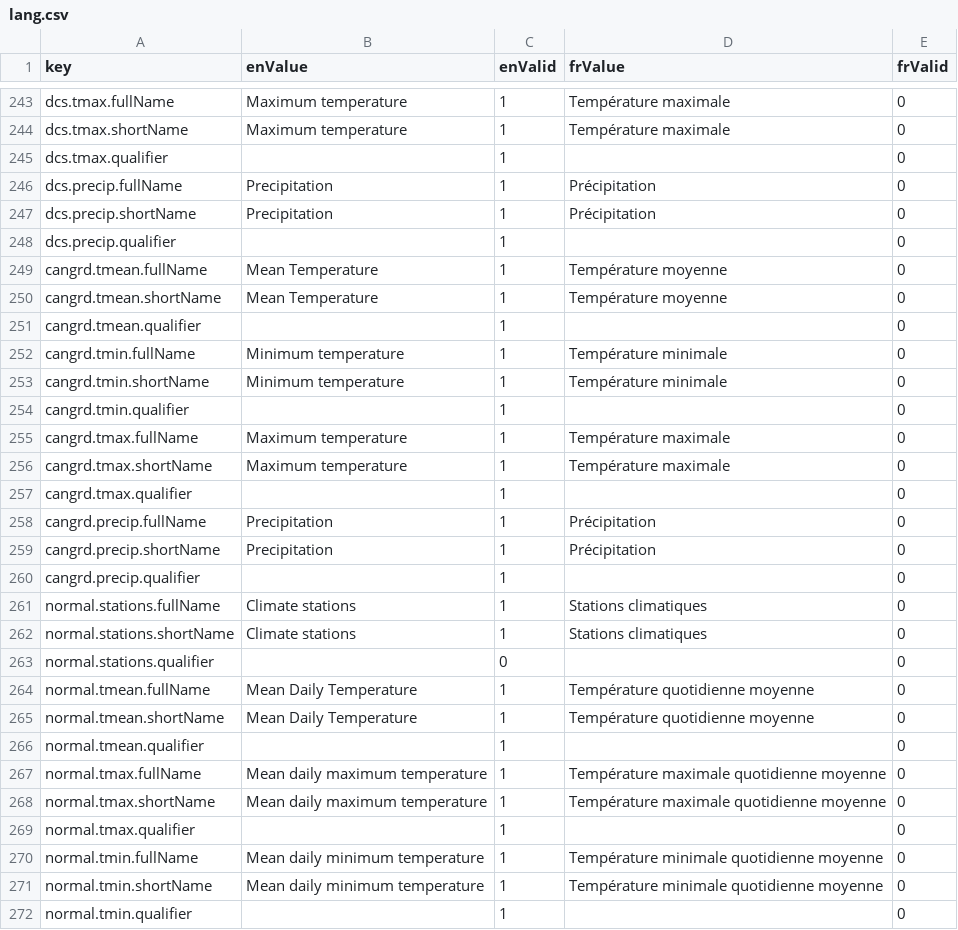
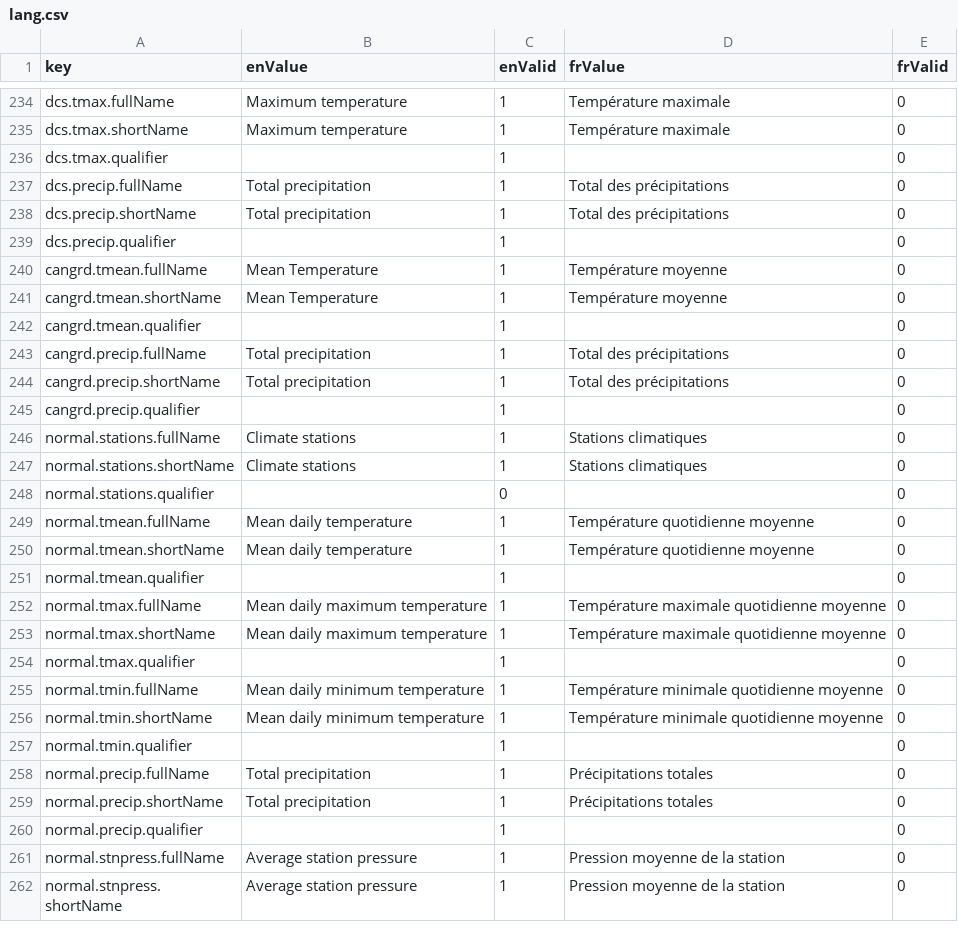
Before and after one commit to milespetrov/cccs, a CSV file: src/lang/lang.csv, drawn as a sheet; only a part is shown, gaps mark what is left out; the shorter side is filled out with more unchanged rows; the diff covers the shown part only.

```diff
--- a/src/lang/lang.csv
+++ b/src/lang/lang.csv
@@ -245,4 +236,4 @@ dcs.tmax.shortName,Maximum temperature,1,Température maximale,0
 dcs.tmax.qualifier,,1,,0
-dcs.precip.fullName,Precipitation,1,Précipitation,0
-dcs.precip.shortName,Precipitation,1,Précipitation,0
+dcs.precip.fullName,Total precipitation,1,Total des précipitations,0
+dcs.precip.shortName,Total precipitation,1,Total des précipitations,0
 dcs.precip.qualifier,,1,,0
@@ -251,10 +242,4 @@ cangrd.tmean.shortName,Mean Temperature,1,Température moyenne,0
 cangrd.tmean.qualifier,,1,,0
-cangrd.tmin.fullName,Minimum temperature,1,Température minimale,0
-cangrd.tmin.shortName,Minimum temperature,1,Température minimale,0
-cangrd.tmin.qualifier,,1,,0
-cangrd.tmax.fullName,Maximum temperature,1,Température maximale,0
-cangrd.tmax.shortName,Maximum temperature,1,Température maximale,0
-cangrd.tmax.qualifier,,1,,0
-cangrd.precip.fullName,Precipitation,1,Précipitation,0
-cangrd.precip.shortName,Precipitation,1,Précipitation,0
+cangrd.precip.fullName,Total precipitation,1,Total des précipitations,0
+cangrd.precip.shortName,Total precipitation,1,Total des précipitations,0
 cangrd.precip.qualifier,,1,,0
@@ -263,4 +248,4 @@ normal.stations.shortName,Climate stations,1,Stations climatiques,0
 normal.stations.qualifier,,0,,0
-normal.tmean.fullName,Mean Daily Temperature,1,Température quotidienne moyenne,0
-normal.tmean.shortName,Mean Daily Temperature,1,Température quotidienne moyenne,0
+normal.tmean.fullName,Mean daily temperature,1,Température quotidienne moyenne,0
+normal.tmean.shortName,Mean daily temperature,1,Température quotidienne moyenne,0
 normal.tmean.qualifier,,1,,0
```
Also changed, not shown: 33 removed rows and 6 edited cells elsewhere in this file, 1 other file.
